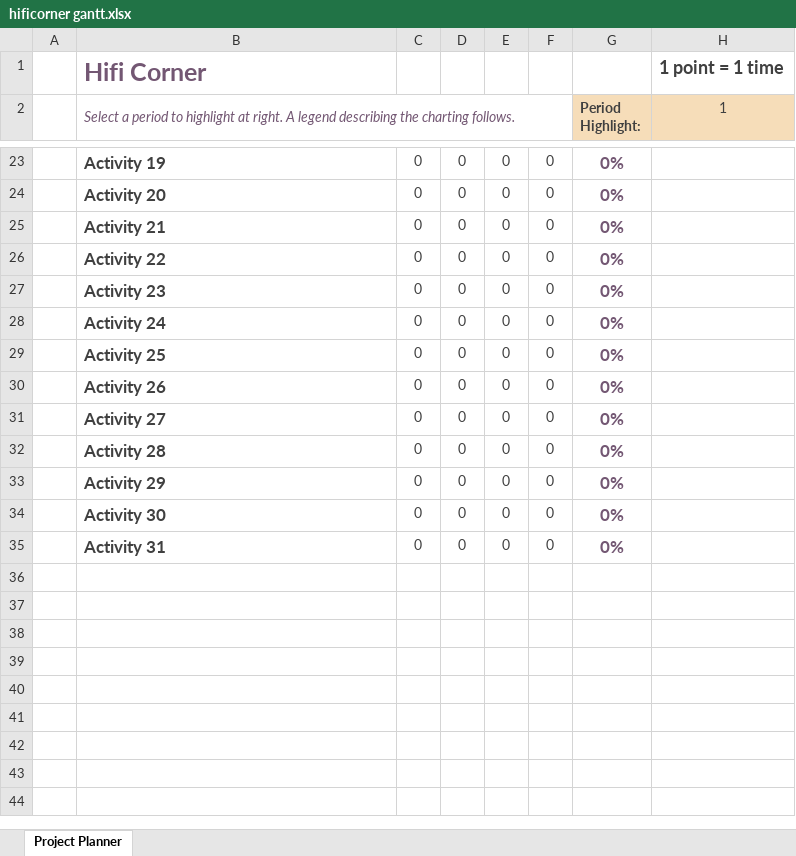
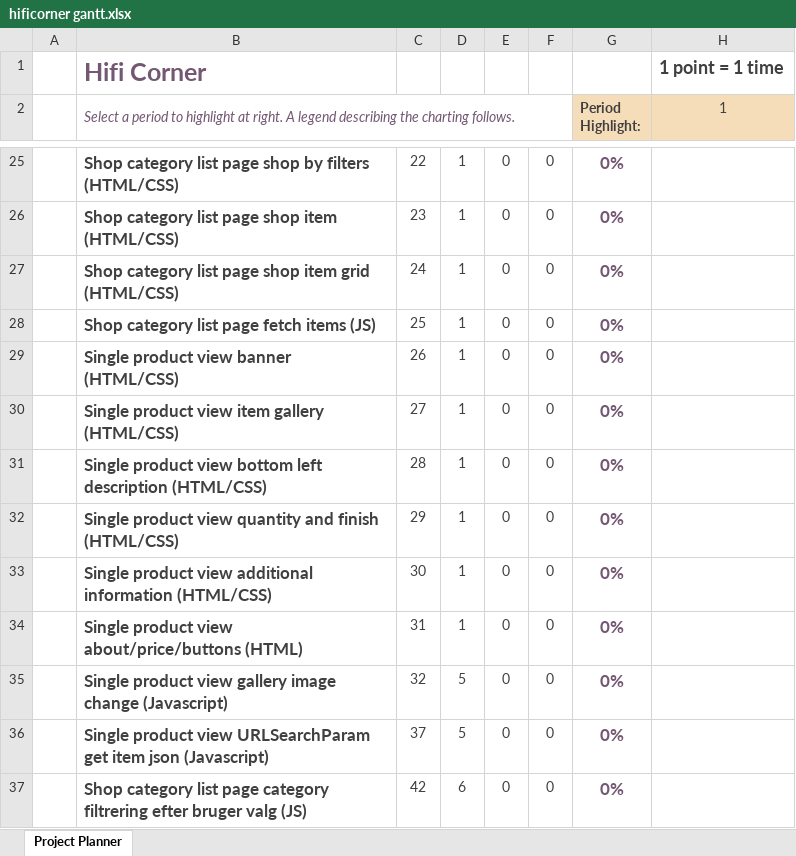
Before and after one commit to StewyEarth/wuhf-hificorner-danieltherkildsen, an Excel workbook: planlægning/hificorner gantt.xlsx, sheet Project Planner, drawn as a sheet; only a part is shown, gaps mark what is left out; values as stored, in another font and other column widths than the file's, no borders; conditional formats not drawn; addresses are those after the commit; the diff covers the shown part only; the diff names each change by its address in the sheet, - before the commit and + after, or states it on an @@ line.

```diff
--- a/planlægning/hificorner gantt.xlsx (sheet Project Planner)
+++ b/planlægning/hificorner gantt.xlsx (sheet Project Planner)
-B25: Activity 19
+B25: Shop category list page shop by filters (HTML/CSS)
-C25: 0
+C25: 22
-D25:D34: 0
+D25:D34: 1
-B26: Activity 20
+B26: Shop category list page shop item (HTML/CSS)
-C26: 0
+C26: 23
-B27: Activity 21
+B27: Shop category list page shop item grid (HTML/CSS)
-C27: 0
+C27: 24
-B28: Activity 22
+B28: Shop category list page fetch items (JS)
-C28: 0
+C28: 25
-B29: Activity 23
+B29: Single product view banner (HTML/CSS)
-C29: 0
+C29: 26
-B30: Activity 24
+B30: Single product view item gallery (HTML/CSS)
-C30: 0
+C30: 27
-B31: Activity 25
+B31: Single product view bottom left description (HTML/CSS)
-C31: 0
+C31: 28
-B32: Activity 26
+B32: Single product view quantity and finish (HTML/CSS)
-C32: 0
+C32: 29
-B33: Activity 27
+B33: Single product view additional information (HTML/CSS)
-C33: 0
+C33: 30
-B34: Activity 28
+B34: Single product view about/price/buttons (HTML)
-C34: 0
+C34: 31
-B35: Activity 29
+B35: Single product view gallery image change (Javascript)
-C35: 0
+C35: 32
-D35:D36: 0
+D35:D36: 5
-B36: Activity 30
+B36: Single product view URLSearchParam get item json (Javascript)
-C36: 0
+C36: 37
-B37: Activity 31
+B37: Shop category list page category filtrering efter bruger valg (JS)
-C37: 0
+C37: 42
-D37: 0
+D37: 6
```
Also changed, not shown: 2 added rows and 36 edited cells elsewhere in this sheet.
